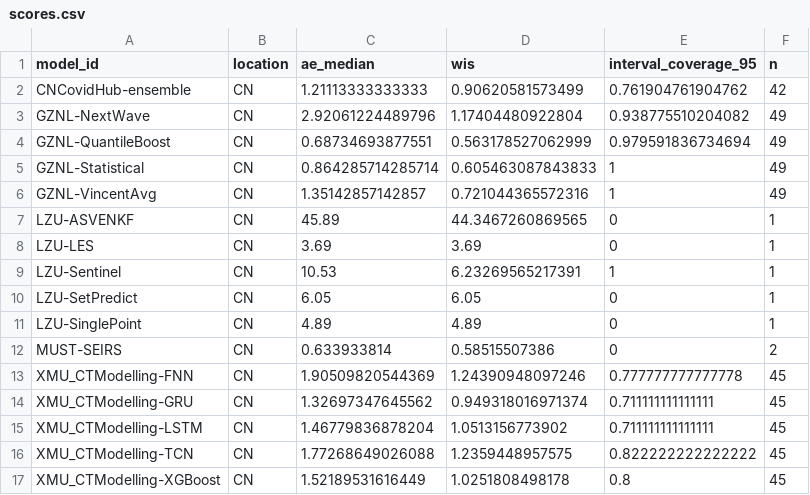
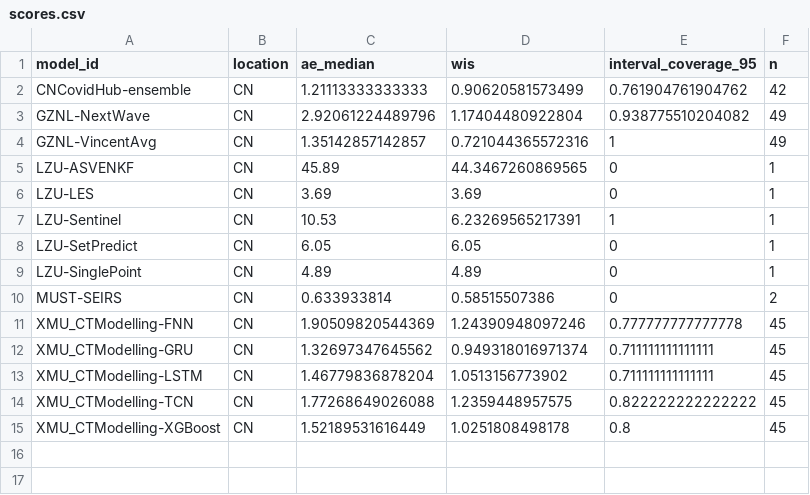
Before and after one commit to dailypartita/China-Infectious-Disease-Forecast-Dashboard, a CSV file: scores/wk inc covid prop ili/Full season/location/scores.csv, drawn as a sheet; the diff names each change by its address in the sheet, - before the commit and + after, or states it on an @@ line.

```diff
--- a/scores/wk inc covid prop ili/Full season/location/scores.csv
+++ b/scores/wk inc covid prop ili/Full season/location/scores.csv
-row 4: GZNL-QuantileBoost | CN | 0.68734693877551 | 0.563178527062999 | 0.979591836734694 | 49
-row 5: GZNL-Statistical | CN | 0.864285714285714 | 0.605463087843833 | 1 | 49
```
Also changed, not shown: scores/wk inc covid prop ili/Full season/horizon/scores.csv, scores/wk inc covid prop ili/Full season/scores.csv, 21 other files.
